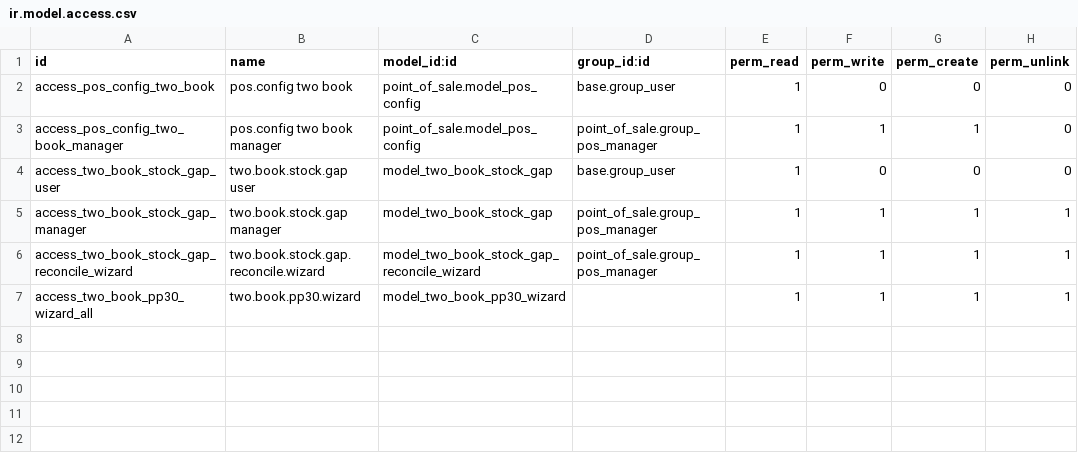
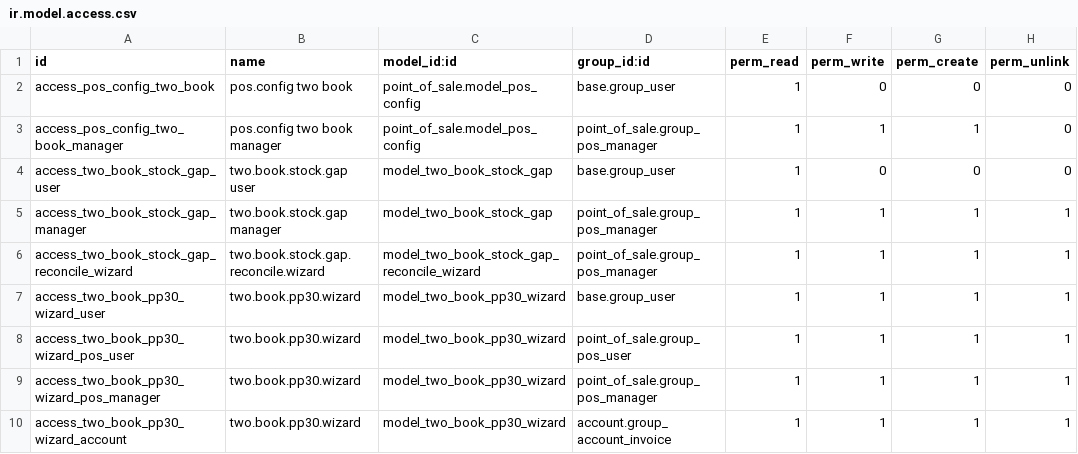
Before and after one commit to thitikornh3c/kabinmengleeh, a CSV file: custom_addons/two_book/security/ir.model.access.csv, drawn as a sheet.

```diff
--- a/custom_addons/two_book/security/ir.model.access.csv
+++ b/custom_addons/two_book/security/ir.model.access.csv
@@ -6,2 +6,5 @@ access_two_book_stock_gap_manager,two.book.stock.gap manager,model_two_book_stoc
 access_two_book_stock_gap_reconcile_wizard,two.book.stock.gap.reconcile.wizard,model_two_book_stock_gap_reconcile_wizard,point_of_sale.group_pos_manager,1,1,1,1
-access_two_book_pp30_wizard_all,two.book.pp30.wizard,model_two_book_pp30_wizard,,1,1,1,1
+access_two_book_pp30_wizard_user,two.book.pp30.wizard,model_two_book_pp30_wizard,base.group_user,1,1,1,1
+access_two_book_pp30_wizard_pos_user,two.book.pp30.wizard,model_two_book_pp30_wizard,point_of_sale.group_pos_user,1,1,1,1
+access_two_book_pp30_wizard_pos_manager,two.book.pp30.wizard,model_two_book_pp30_wizard,point_of_sale.group_pos_manager,1,1,1,1
+access_two_book_pp30_wizard_account,two.book.pp30.wizard,model_two_book_pp30_wizard,account.group_account_invoice,1,1,1,1
```
Also changed, not shown: 4 other files.
